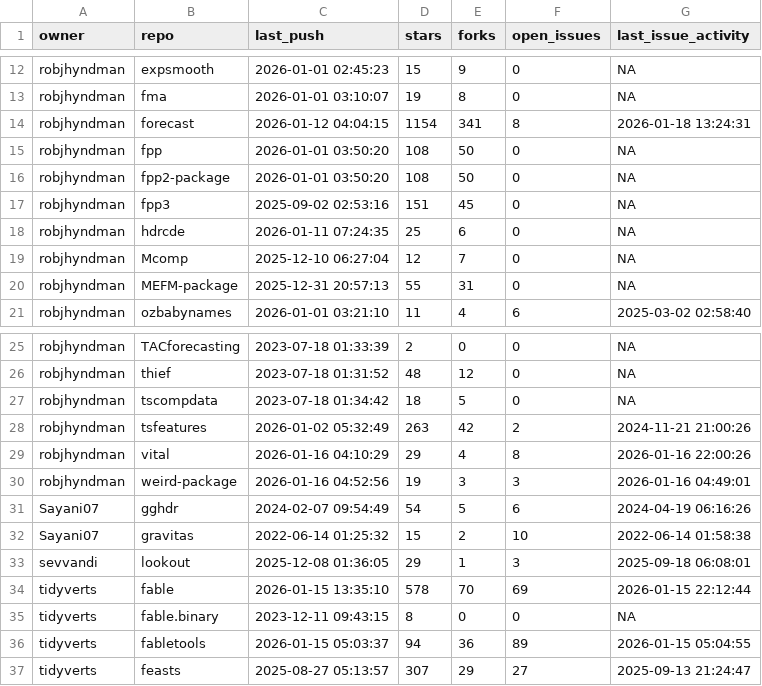
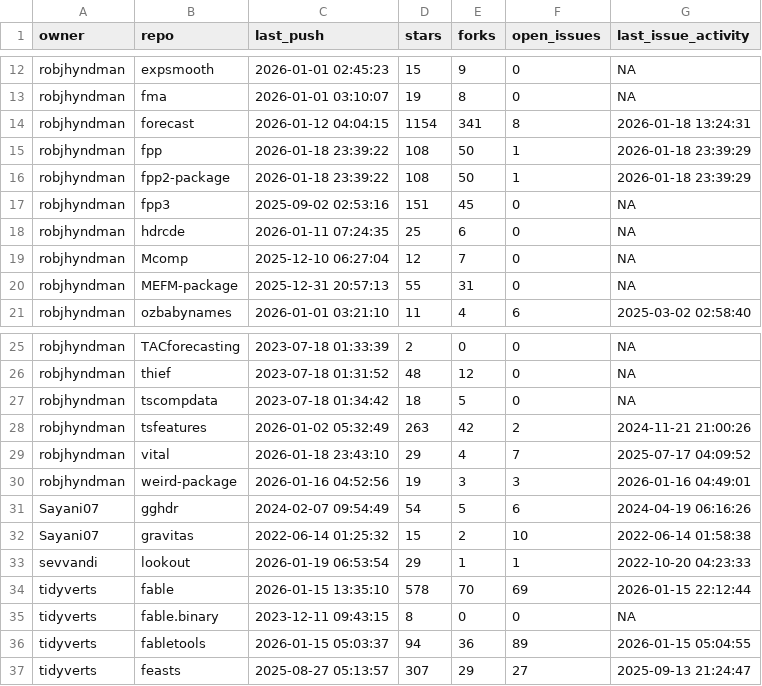
Before and after one commit to robjhyndman/gh-dashboard, a CSV file: current_week.csv, drawn as a sheet; only a part is shown, gaps mark what is left out.

```diff
--- a/current_week.csv
+++ b/current_week.csv
@@ -14,4 +14,4 @@
 "robjhyndman","forecast",2026-01-12 04:04:15,1154,341,8,2026-01-18 13:24:31
-"robjhyndman","fpp",2026-01-01 03:50:20,108,50,0,NA
-"robjhyndman","fpp2-package",2026-01-01 03:50:20,108,50,0,NA
+"robjhyndman","fpp",2026-01-18 23:39:22,108,50,1,2026-01-18 23:39:29
+"robjhyndman","fpp2-package",2026-01-18 23:39:22,108,50,1,2026-01-18 23:39:29
 "robjhyndman","fpp3",2025-09-02 02:53:16,151,45,0,NA
@@ -28,3 +28,3 @@
 "robjhyndman","tsfeatures",2026-01-02 05:32:49,263,42,2,2024-11-21 21:00:26
-"robjhyndman","vital",2026-01-16 04:10:29,29,4,8,2026-01-16 22:00:26
+"robjhyndman","vital",2026-01-18 23:43:10,29,4,7,2025-07-17 04:09:52
 "robjhyndman","weird-package",2026-01-16 04:52:56,19,3,3,2026-01-16 04:49:01
@@ -32,3 +32,3 @@
 "Sayani07","gravitas",2022-06-14 01:25:32,15,2,10,2022-06-14 01:58:38
-"sevvandi","lookout",2025-12-08 01:36:05,29,1,3,2025-09-18 06:08:01
+"sevvandi","lookout",2026-01-19 06:53:54,29,1,1,2022-10-20 04:23:33
 "tidyverts","fable",2026-01-15 13:35:10,578,70,69,2026-01-15 22:12:44
```
Also changed, not shown: cran_status.csv.
